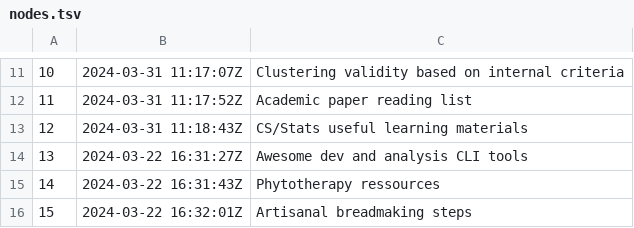
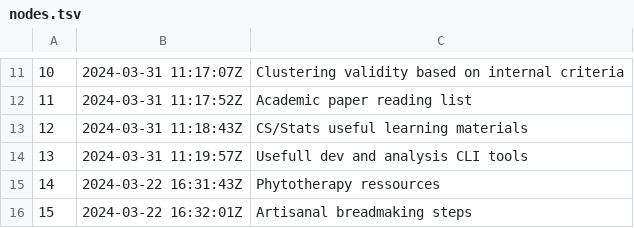
Before and after one commit to alxn0/zet, a TSV file: docs/dex/nodes.tsv, drawn as a sheet; only a part is shown, gaps mark what is left out.

```diff
--- a/docs/dex/nodes.tsv
+++ b/docs/dex/nodes.tsv
@@ -13,3 +13,3 @@
 12	2024-03-31 11:18:43Z	CS/Stats useful learning materials
-13	2024-03-22 16:31:27Z	Awesome dev and analysis CLI tools
+13	2024-03-31 11:19:57Z	Usefull dev and analysis CLI tools
 14	2024-03-22 16:31:43Z	Phytotherapy ressources
```
Also changed, not shown: 4 other files.
